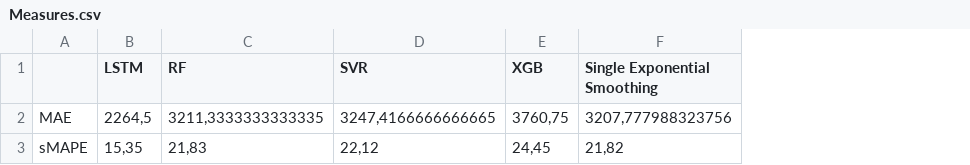
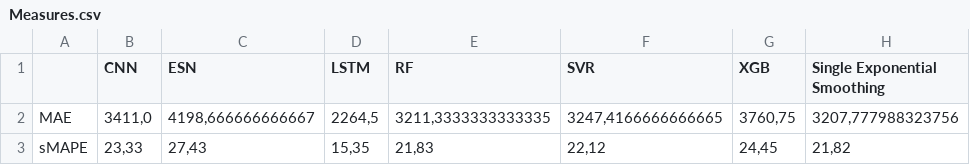
Before and after one commit to eduardoalba0/ifpr_electricity_ml, a CSV file: results - Palmas 12m/Measures.csv, drawn as a sheet; only a part is shown; the diff names each change by its address in the sheet, - before the commit and + after, or states it on an @@ line.

```diff
--- a/results - Palmas 12m/Measures.csv
+++ b/results - Palmas 12m/Measures.csv
+column B (CNN), rows 2-3: 3411,0 | 23,33
+column C (ESN), rows 2-3: 4198,666666666667 | 27,43
```
Also changed, not shown: results - Coronel 12m/Measures.csv, 20 other files.
